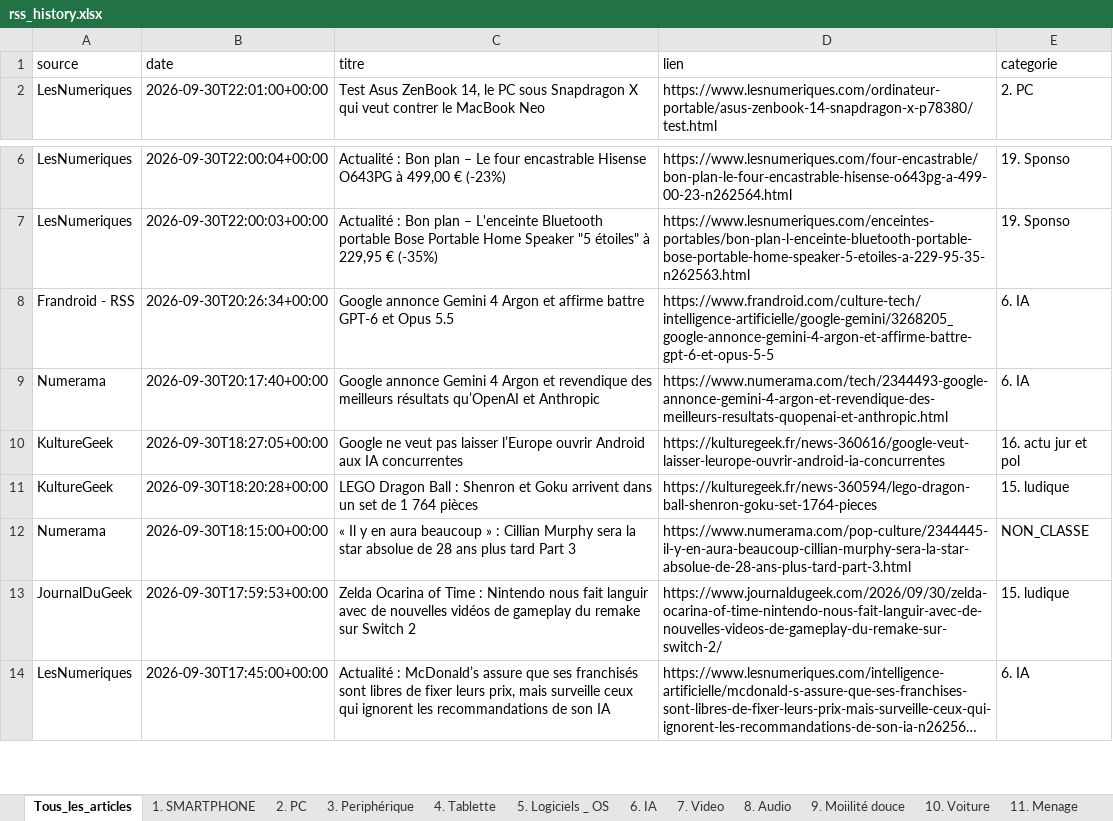
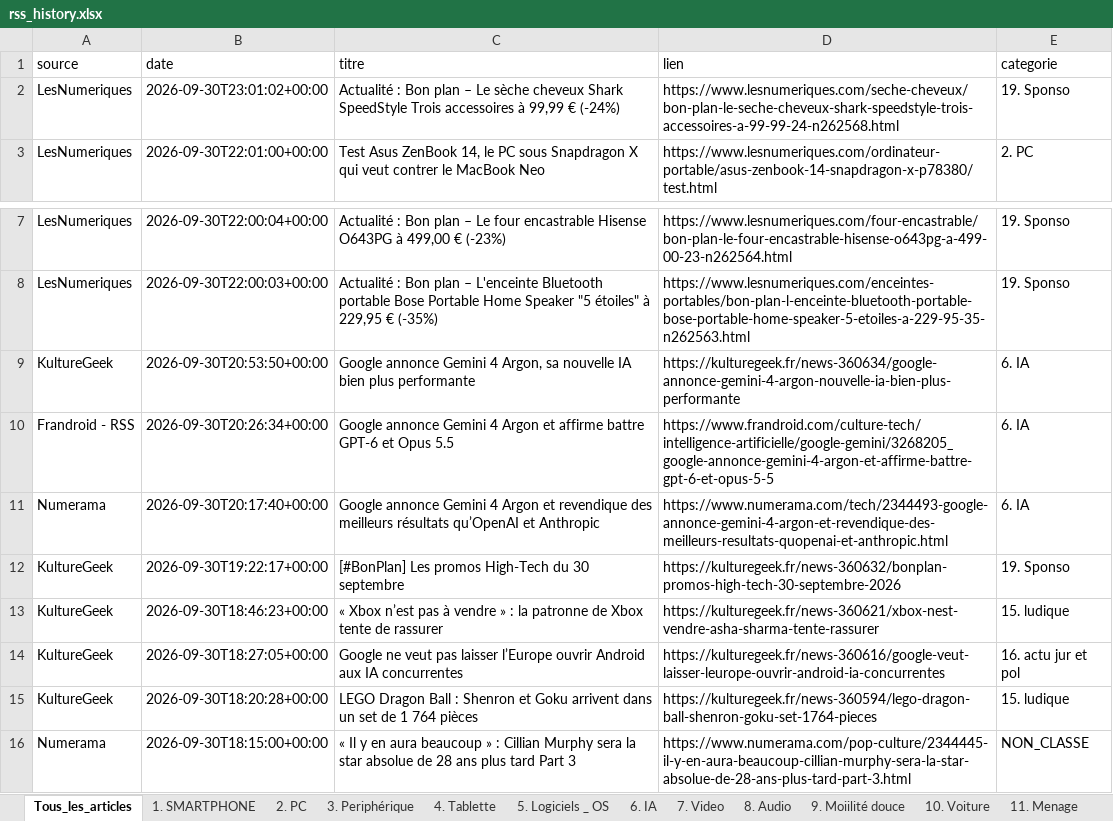
Before and after one commit to djhadef-star/rss-categories, an Excel workbook: output/rss_history.xlsx, sheet Tous_les_articles, drawn as a sheet; only a part is shown, gaps mark what is left out; the shorter side is filled out with more unchanged rows; long unchanged cells end in …; values as stored, in another font and other column widths than the file's, no borders; the diff names each change by its address in the sheet, - before the commit and + after, or states it on an @@ line.

```diff
--- a/output/rss_history.xlsx (sheet Tous_les_articles)
+++ b/output/rss_history.xlsx (sheet Tous_les_articles)
+row 2: LesNumeriques | 2026-09-30T23:01:02+00:00 | Actualité : Bon plan – Le sèche cheveux Shark SpeedStyle Trois accessoires à 99,99 € (-24%) | https://www.lesnumeriques.com/seche-cheveux/bon-plan-le-seche-cheveux-shark-speedstyle-trois-accessoires-a-99-99-24-n262568.html | 19. Sponso
+row 9: KultureGeek | 2026-09-30T20:53:50+00:00 | Google annonce Gemini 4 Argon, sa nouvelle IA bien plus performante | https://kulturegeek.fr/news-360634/google-annonce-gemini-4-argon-nouvelle-ia-bien-plus-performante | 6. IA
+row 12: KultureGeek | 2026-09-30T19:22:17+00:00 | [#BonPlan] Les promos High-Tech du 30 septembre | https://kulturegeek.fr/news-360632/bonplan-promos-high-tech-30-septembre-2026 | 19. Sponso
+row 13: KultureGeek | 2026-09-30T18:46:23+00:00 | « Xbox n’est pas à vendre » : la patronne de Xbox tente de rassurer | https://kulturegeek.fr/news-360621/xbox-nest-vendre-asha-sharma-tente-rassurer | 15. ludique
```
Also changed, not shown: sheet 19. Sponso, sheet 6. IA, sheet 15. ludique, output/rss_history_2.xlsx, 2 other files.
